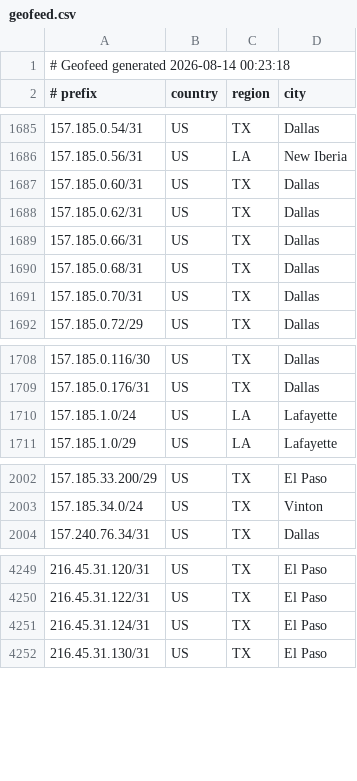
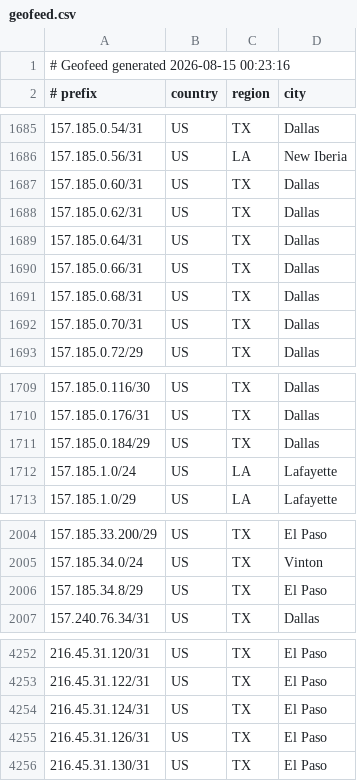
Before and after one commit to conterranae/geofeed, a CSV file: geofeed.csv, drawn as a sheet; only a part is shown, gaps mark what is left out.

Commit message:
Update geofeed - 2026-08-15 00:23:47

```diff
--- a/geofeed.csv
+++ b/geofeed.csv
@@ -1,2 +1,2 @@
-# Geofeed generated 2026-08-14 00:23:18
+# Geofeed generated 2026-08-15 00:23:16
 # prefix,country,region,city
@@ -1688,2 +1688,3 @@
 157.185.0.62/31,US,TX,Dallas
+157.185.0.64/31,US,TX,Dallas
 157.185.0.66/31,US,TX,Dallas
@@ -1709,2 +1710,3 @@
 157.185.0.176/31,US,TX,Dallas
+157.185.0.184/29,US,TX,Dallas
 157.185.1.0/24,US,LA,Lafayette
@@ -2003,2 +2005,3 @@
 157.185.34.0/24,US,TX,Vinton
+157.185.34.8/29,US,TX,El Paso
 157.240.76.34/31,US,TX,Dallas
@@ -4251,2 +4254,3 @@
 216.45.31.124/31,US,TX,El Paso
+216.45.31.126/31,US,TX,El Paso
 216.45.31.130/31,US,TX,El Paso
```
